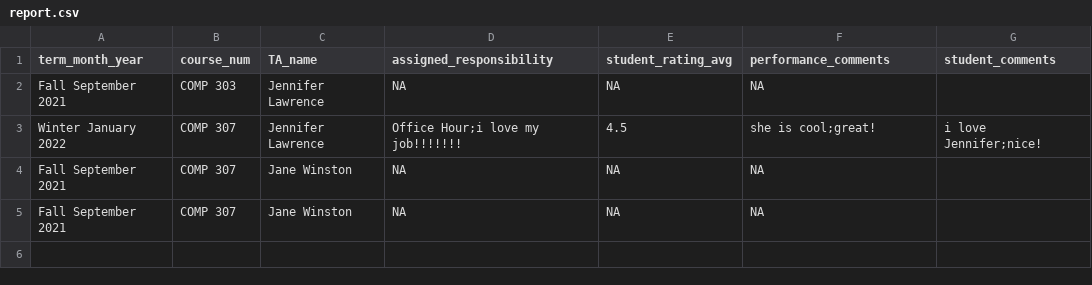
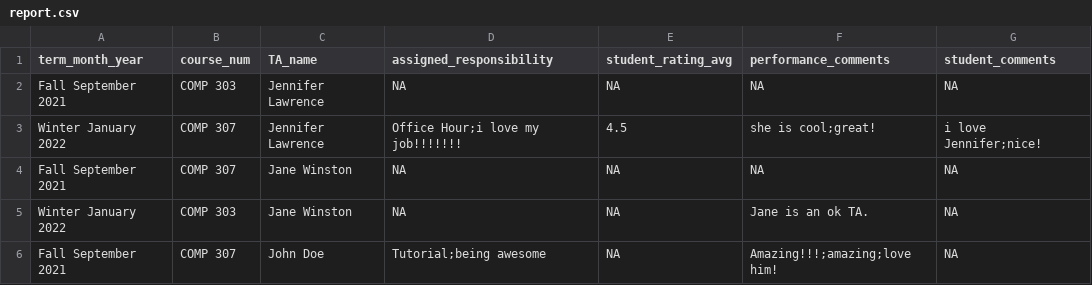
Before and after one commit to sandynguyen8928/SOCSTAManagement, a CSV file: manage/databases/report.csv, drawn as a sheet.

Commit message:
fixed report.csv generator bugs

```diff
--- a/manage/databases/report.csv
+++ b/manage/databases/report.csv
@@ -1,5 +1,6 @@
 term_month_year,course_num,TA_name,assigned_responsibility,student_rating_avg,performance_comments,student_comments
-Fall September 2021,COMP 303,Jennifer Lawrence,NA,NA,NA
+Fall September 2021,COMP 303,Jennifer Lawrence,NA,NA,NA,NA
 Winter January 2022,COMP 307,Jennifer Lawrence,Office Hour;i love my job!!!!!!!,4.5,she is cool;great!,i love Jennifer;nice!
-Fall September 2021,COMP 307,Jane Winston,NA,NA,NA
-Fall September 2021,COMP 307,Jane Winston,NA,NA,NA
+Fall September 2021,COMP 307,Jane Winston,NA,NA,NA,NA
+Winter January 2022,COMP 303,Jane Winston,NA,NA,Jane is an ok TA.,NA
+Fall September 2021,COMP 307,John Doe,Tutorial;being awesome,NA,Amazing!!!;amazing;love him!,NA
```
Also changed, not shown: admin/database/TACourseHistory.csv, manage/databases/performance.csv, 3 other files.
